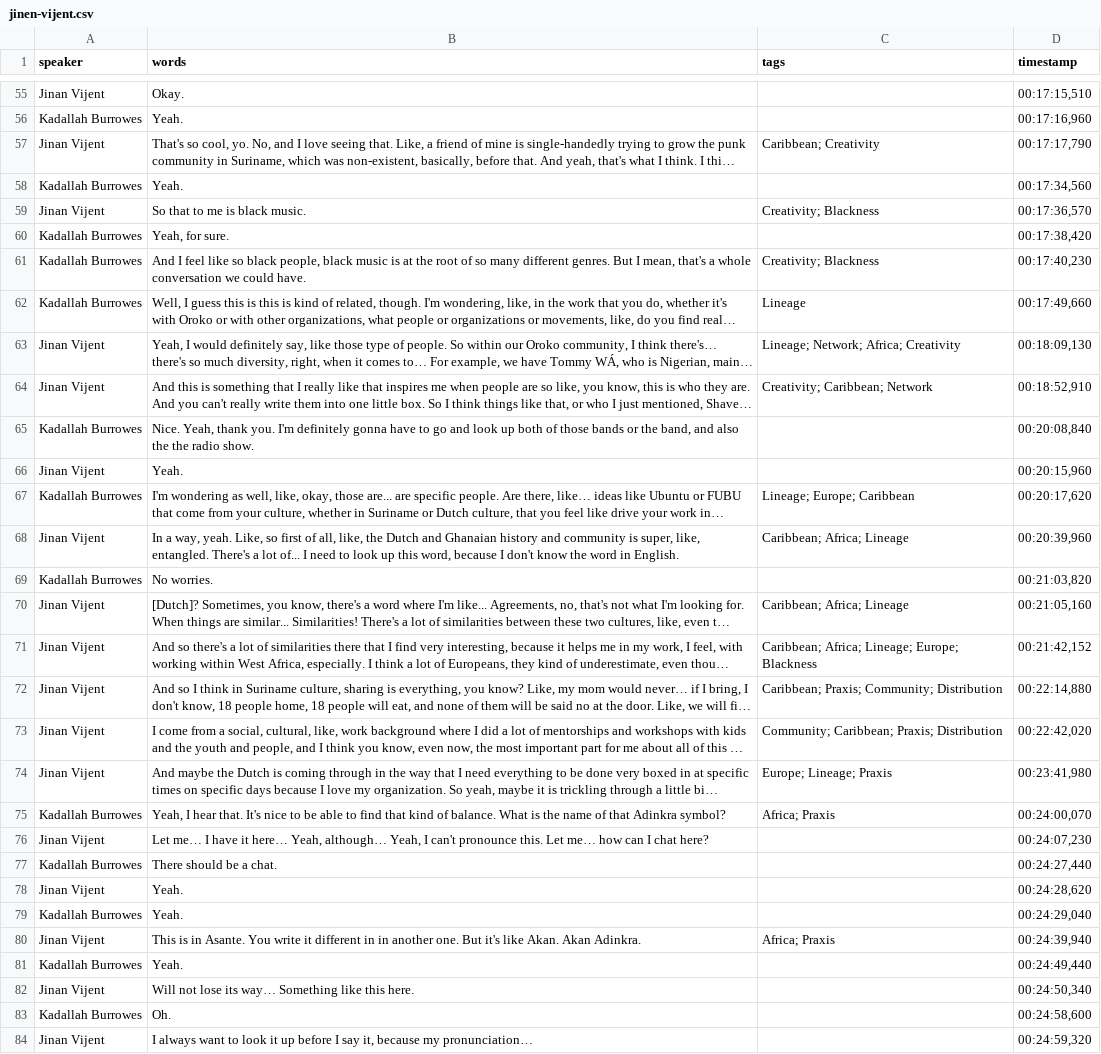
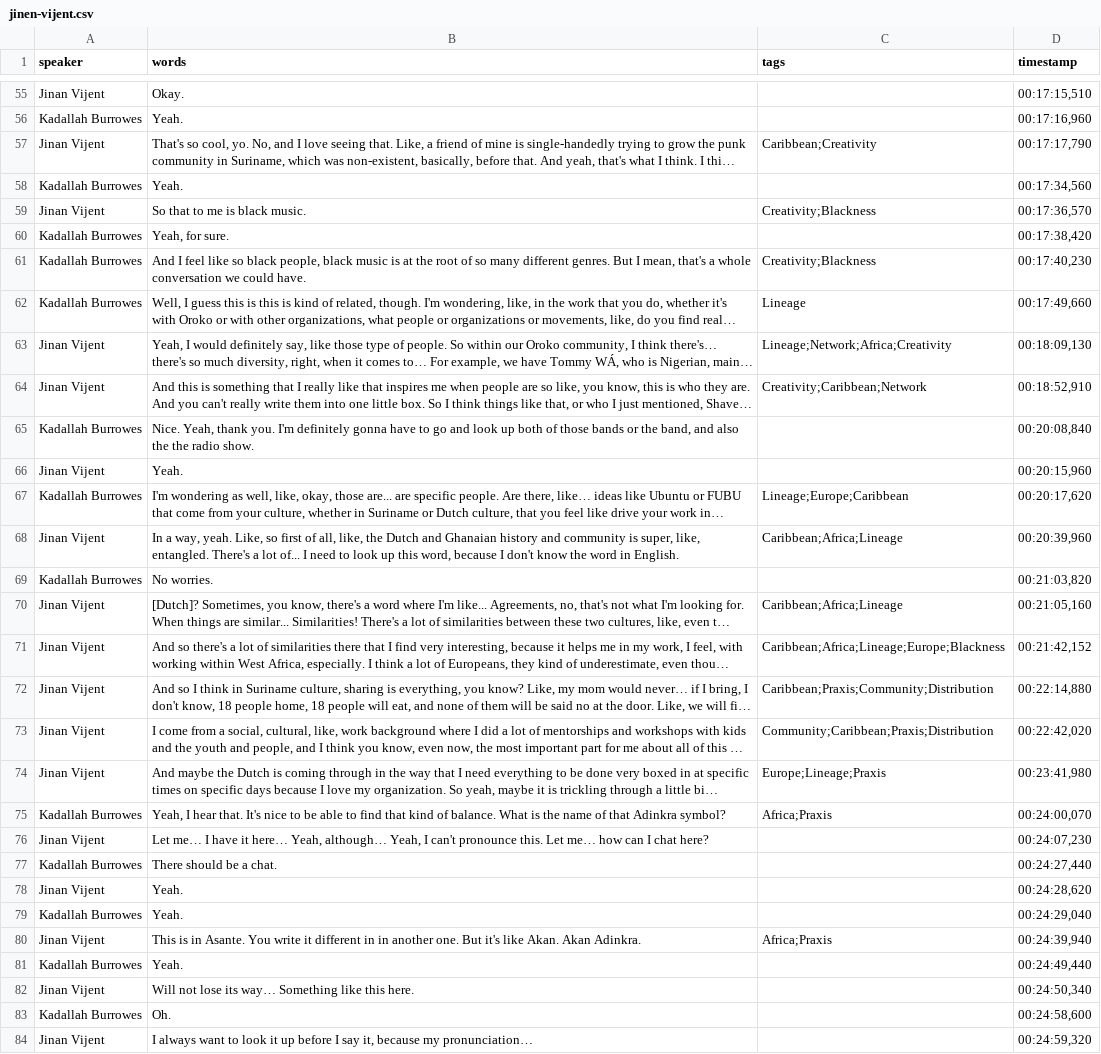
Before and after one commit to kadallah/unansi-oral-history, a CSV file: _data/transcripts/jinen-vijent.csv, drawn as a sheet; only a part is shown, gaps mark what is left out; long unchanged cells end in …; the diff covers the shown part only; the diff names each change by its address in the sheet, - before the commit and + after, or states it on an @@ line.

Commit message:
Remove spaces in tag list

```diff
--- a/_data/transcripts/jinen-vijent.csv
+++ b/_data/transcripts/jinen-vijent.csv
-C57 (tags): Caribbean; Creativity
+C57 (tags): Caribbean;Creativity
-C59 (tags): Creativity; Blackness
+C59 (tags): Creativity;Blackness
-C61 (tags): Creativity; Blackness
+C61 (tags): Creativity;Blackness
-C63 (tags): Lineage; Network; Africa; Creativity
+C63 (tags): Lineage;Network;Africa;Creativity
-C64 (tags): Creativity; Caribbean; Network
+C64 (tags): Creativity;Caribbean;Network
-C67 (tags): Lineage; Europe; Caribbean
+C67 (tags): Lineage;Europe;Caribbean
-C68 (tags): Caribbean; Africa; Lineage
+C68 (tags): Caribbean;Africa;Lineage
-C70 (tags): Caribbean; Africa; Lineage
+C70 (tags): Caribbean;Africa;Lineage
-C71 (tags): Caribbean; Africa; Lineage; Europe; Blackness
+C71 (tags): Caribbean;Africa;Lineage;Europe;Blackness
-C72 (tags): Caribbean; Praxis; Community; Distribution
+C72 (tags): Caribbean;Praxis;Community;Distribution
-C73 (tags): Community; Caribbean; Praxis; Distribution
+C73 (tags): Community;Caribbean;Praxis;Distribution
-C74 (tags): Europe; Lineage; Praxis
+C74 (tags): Europe;Lineage;Praxis
-C75 (tags): Africa; Praxis
+C75 (tags): Africa;Praxis
-C80 (tags): Africa; Praxis
+C80 (tags): Africa;Praxis
```
Also changed, not shown: 99 edited cells elsewhere in this file.
